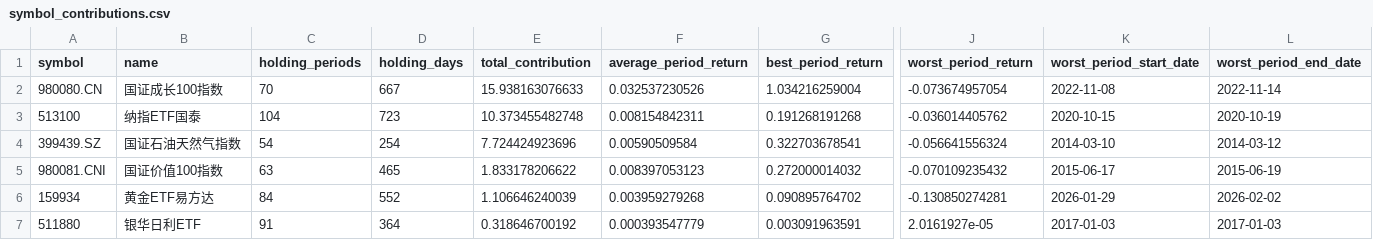
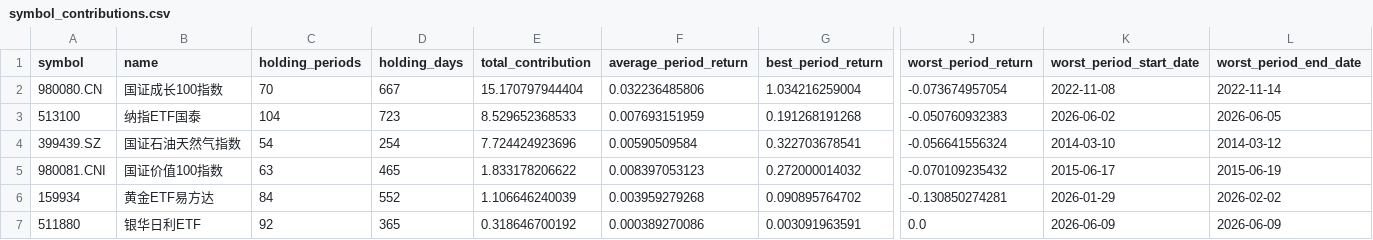
Before and after one commit to fadecat/monitor_drawdown, a CSV file: data_state/etf_rotation_v2_email/latest/backtest/symbol_contributions.csv, drawn as a sheet; only a part is shown, gaps mark what is left out; the diff names each change by its address in the sheet, - before the commit and + after, or states it on an @@ line.

```diff
--- a/data_state/etf_rotation_v2_email/latest/backtest/symbol_contributions.csv
+++ b/data_state/etf_rotation_v2_email/latest/backtest/symbol_contributions.csv
-E2 (total_contribution): 15.938163076633
+E2 (total_contribution): 15.170797944404
-F2 (average_period_return): 0.032537230526
+F2 (average_period_return): 0.032236485806
-E3 (total_contribution): 10.373455482748
+E3 (total_contribution): 8.529652368533
-F3 (average_period_return): 0.008154842311
+F3 (average_period_return): 0.007693151959
-J3 (worst_period_return): -0.036014405762
+J3 (worst_period_return): -0.050760932383
-K3 (worst_period_start_date): 2020-10-15
+K3 (worst_period_start_date): 2026-06-02
-L3 (worst_period_end_date): 2020-10-19
+L3 (worst_period_end_date): 2026-06-05
-C7 (holding_periods): 91
+C7 (holding_periods): 92
-D7 (holding_days): 364
+D7 (holding_days): 365
-F7 (average_period_return): 0.000393547779
+F7 (average_period_return): 0.000389270086
-J7 (worst_period_return): 2.0161927e-05
+J7 (worst_period_return): 0.0
-K7 (worst_period_start_date): 2017-01-03
+K7 (worst_period_start_date): 2026-06-09
-L7 (worst_period_end_date): 2017-01-03
+L7 (worst_period_end_date): 2026-06-09
```
Also changed, not shown: data_state/etf_rotation_v2_email/latest/backtest/daily_positions.csv, data_state/etf_rotation_v2_email/latest/backtest/holding_periods.csv, 22 other files.
